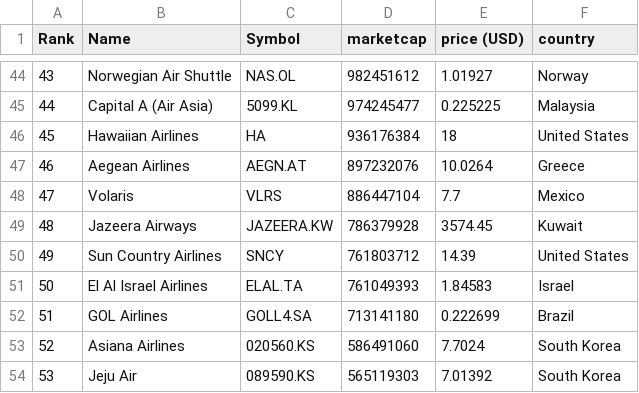
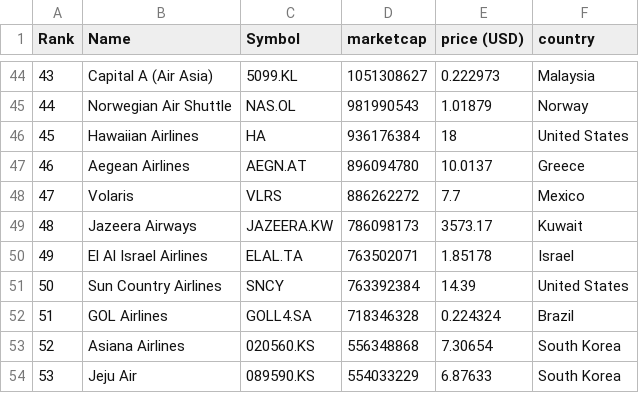
Before and after one commit to keops2004/merida-june-6-2024, a CSV file: companies-all.csv, drawn as a sheet; only a part is shown, gaps mark what is left out; the diff covers the shown part only.

```diff
--- a/companies-all.csv
+++ b/companies-all.csv
@@ -44,11 +44,11 @@
-"43","Norwegian Air Shuttle","NAS.OL","982451612","1.01927","Norway"
-"44","Capital A (Air Asia)","5099.KL","974245477","0.225225","Malaysia"
+"43","Capital A (Air Asia)","5099.KL","1051308627","0.222973","Malaysia"
+"44","Norwegian Air Shuttle","NAS.OL","981990543","1.01879","Norway"
 "45","Hawaiian Airlines","HA","936176384","18","United States"
-"46","Aegean Airlines","AEGN.AT","897232076","10.0264","Greece"
-"47","Volaris","VLRS","886447104","7.7","Mexico"
-"48","Jazeera Airways","JAZEERA.KW","786379928","3574.45","Kuwait"
-"49","Sun Country Airlines","SNCY","761803712","14.39","United States"
-"50","El Al Israel Airlines","ELAL.TA","761049393","1.84583","Israel"
-"51","GOL Airlines","GOLL4.SA","713141180","0.222699","Brazil"
-"52","Asiana Airlines","020560.KS","586491060","7.7024","South Korea"
-"53","Jeju Air","089590.KS","565119303","7.01392","South Korea"
+"46","Aegean Airlines","AEGN.AT","896094780","10.0137","Greece"
+"47","Volaris","VLRS","886262272","7.7","Mexico"
+"48","Jazeera Airways","JAZEERA.KW","786098173","3573.17","Kuwait"
+"49","El Al Israel Airlines","ELAL.TA","763502071","1.85178","Israel"
+"50","Sun Country Airlines","SNCY","763392384","14.39","United States"
+"51","GOL Airlines","GOLL4.SA","718346328","0.224324","Brazil"
+"52","Asiana Airlines","020560.KS","556348868","7.30654","South Korea"
+"53","Jeju Air","089590.KS","554033229","6.87633","South Korea"
```
Also changed, not shown: 103 edited cells elsewhere in this file, 3 other files.
